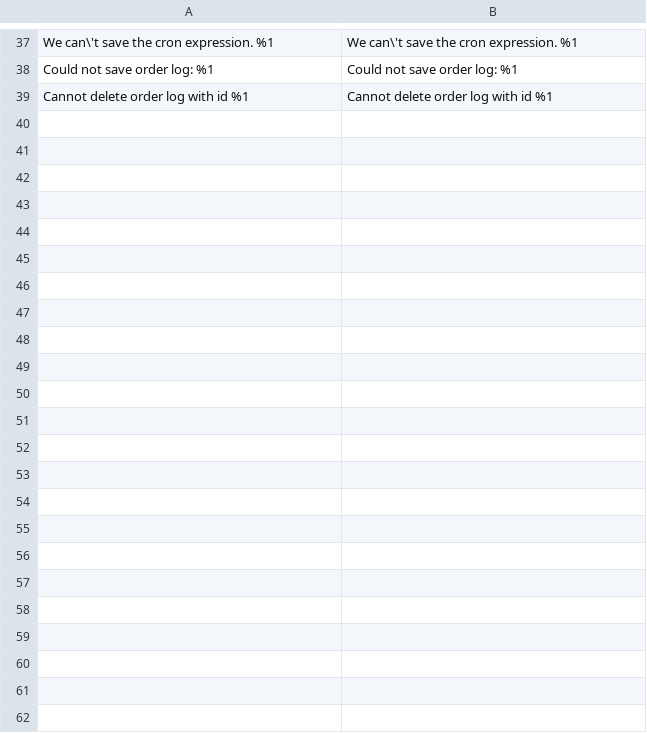
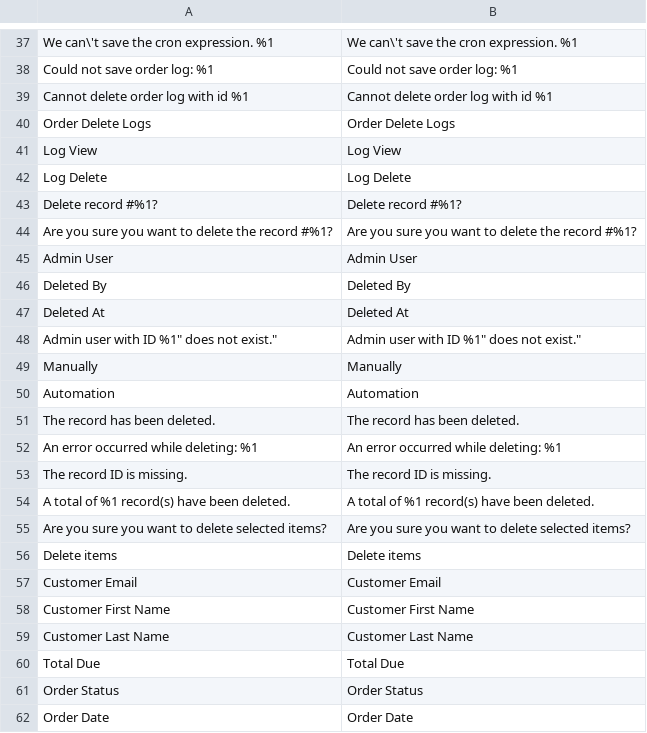
Before and after one commit to QuangChien/DeleteOrders, a CSV file: i18n/en_US.csv, drawn as a sheet; only a part is shown, gaps mark what is left out.

Commit message:
order delete log & API

```diff
--- a/i18n/en_US.csv
+++ b/i18n/en_US.csv
@@ -39 +39,24 @@
 "Cannot delete order log with id %1","Cannot delete order log with id %1"
+"Order Delete Logs","Order Delete Logs"
+"Log View","Log View"
+"Log Delete","Log Delete"
+"Delete record #%1?","Delete record #%1?"
+"Are you sure you want to delete the record #%1?","Are you sure you want to delete the record #%1?"
+"Admin User","Admin User"
+"Deleted By","Deleted By"
+"Deleted At","Deleted At"
+"Admin user with ID "%1" does not exist.","Admin user with ID "%1" does not exist."
+"Manually","Manually"
+"Automation","Automation"
+"The record has been deleted.","The record has been deleted."
+"An error occurred while deleting: %1","An error occurred while deleting: %1"
+"The record ID is missing.","The record ID is missing."
+"A total of %1 record(s) have been deleted.","A total of %1 record(s) have been deleted."
+"Are you sure you want to delete selected items?","Are you sure you want to delete selected items?"
+"Delete items","Delete items"
+"Customer Email","Customer Email"
+"Customer First Name","Customer First Name"
+"Customer Last Name","Customer Last Name"
+"Total Due","Total Due"
+"Order Status","Order Status"
+"Order Date","Order Date"
```
Also changed, not shown: 26 other files.
